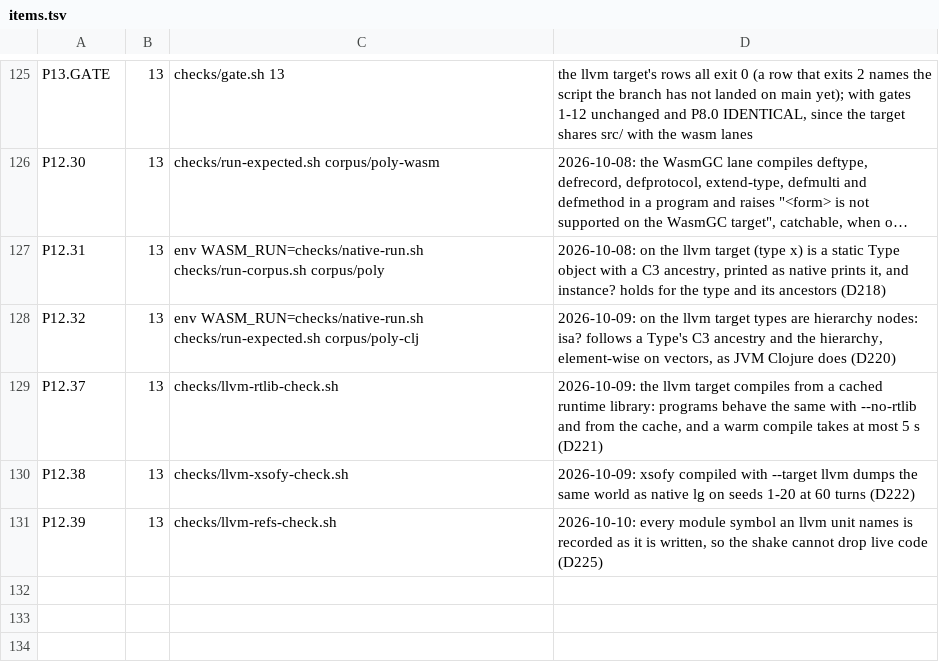
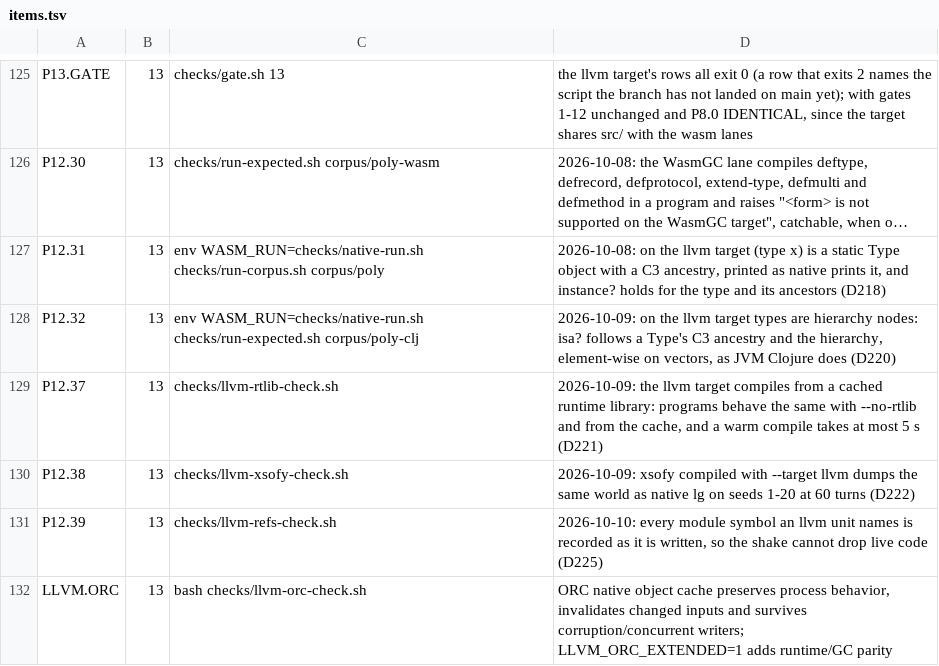
Before and after one commit to mparrett/let-go-wasmgc, a TSV file: checks/items.tsv, drawn as a sheet; only a part is shown, gaps mark what is left out; long unchanged cells end in …; the diff names each change by its address in the sheet, - before the commit and + after, or states it on an @@ line.

Commit message:
checks: native-run.sh runs under ORC; the LLVM.ORC gate
native-run.sh builds and uses the ORC runner by default (LW_NATIVE_JIT=lli
keeps lli). llvm-orc-check.sh checks that the object cache preserves process
behavior, invalidates on changed inputs and survives corruption and
concurrent writers; bench-orc.sh times it.

```diff
--- a/checks/items.tsv
+++ b/checks/items.tsv
+row 132: LLVM.ORC | 13 | bash checks/llvm-orc-check.sh | ORC native object cache preserves process behavior, invalidates changed inputs and survives corruption/concurrent writers; LLVM_ORC_EXTENDED=1 adds runtime/GC parity
```
Also changed, not shown: 7 other files.
